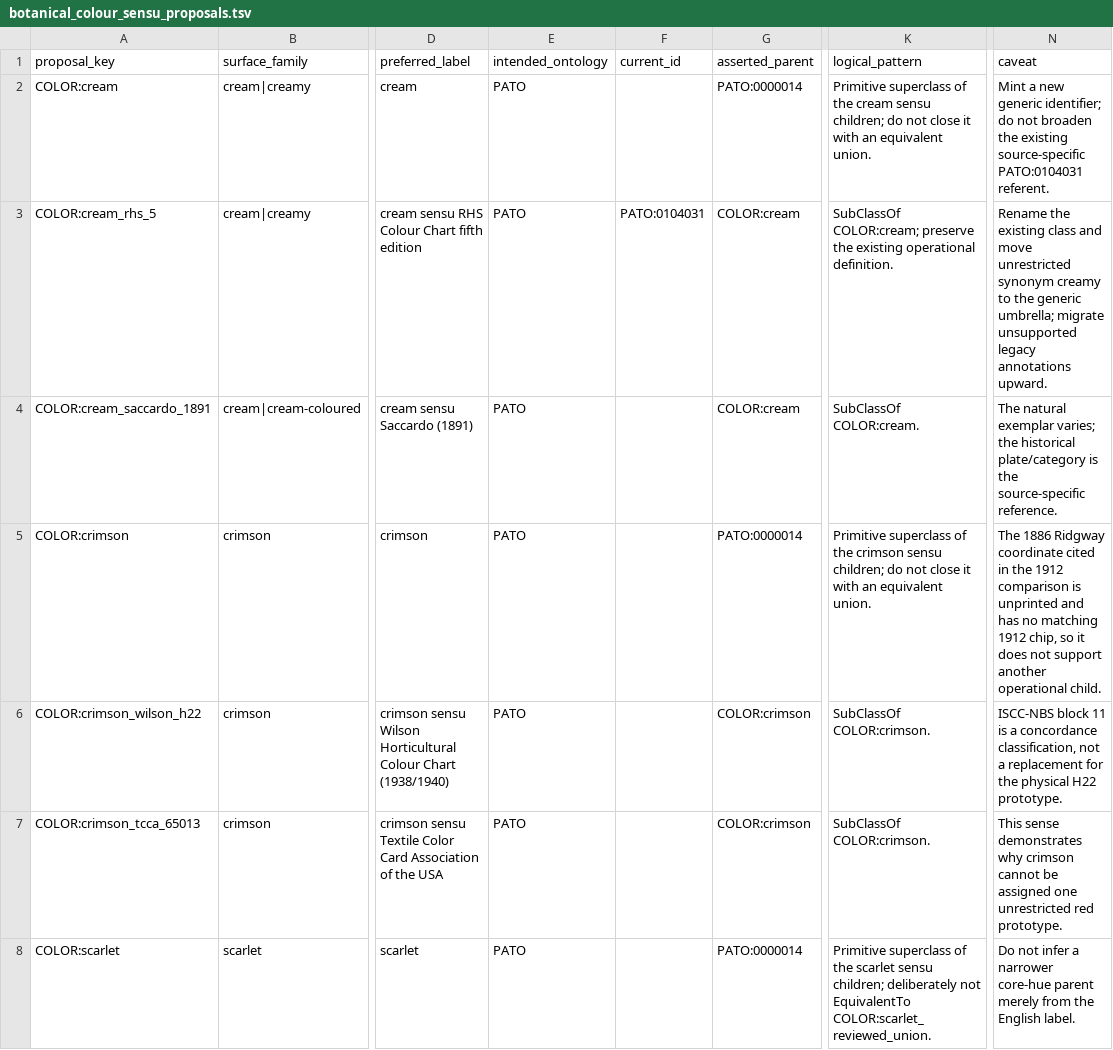
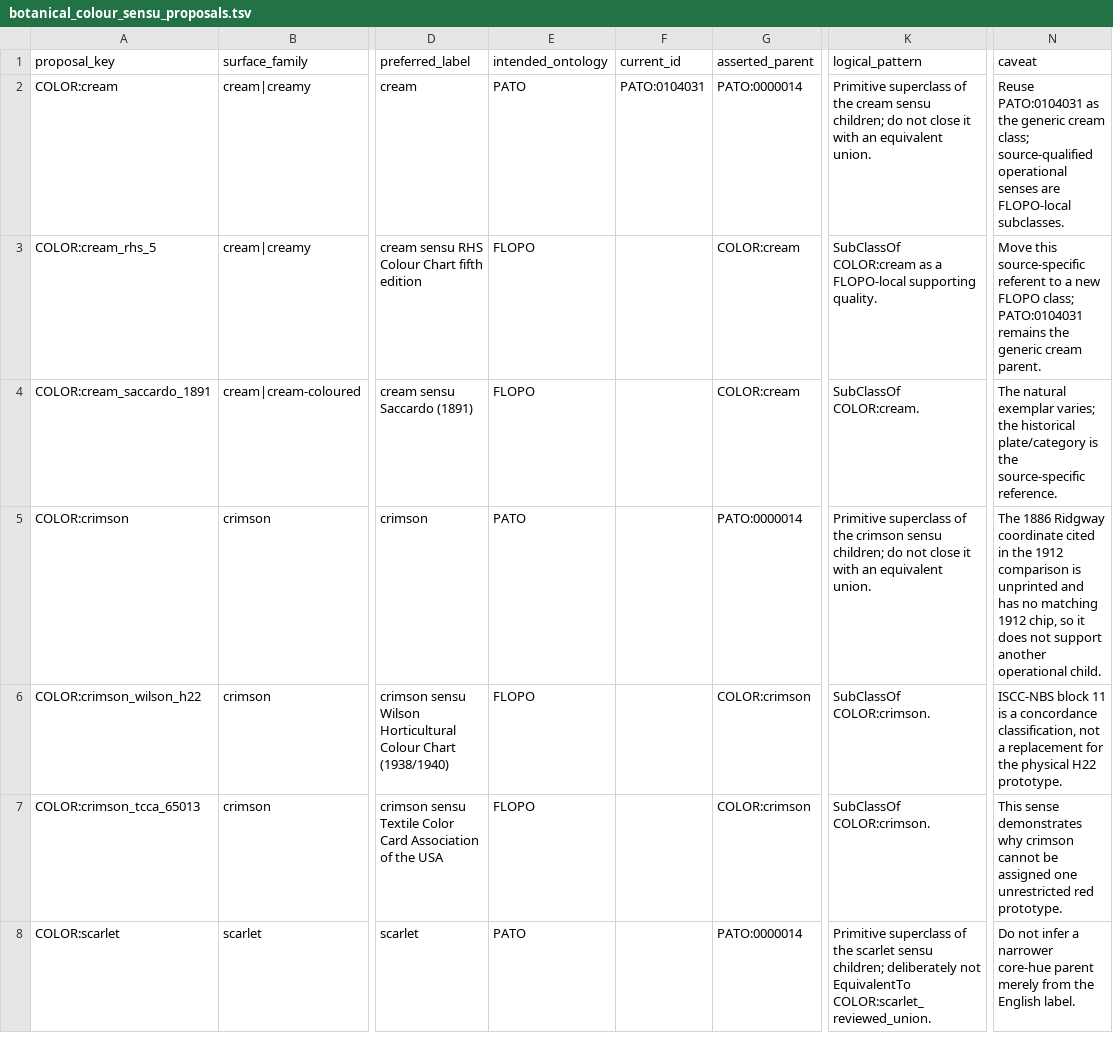
Before and after one commit to flora-phenotype-ontology/flopoontology, a TSV file: curation/botanical_colour_sensu_proposals.tsv, drawn as a sheet; only a part is shown, gaps mark what is left out; the diff covers the shown part only; the diff names each change by its address in the sheet, - before the commit and + after, or states it on an @@ line.

```diff
--- a/curation/botanical_colour_sensu_proposals.tsv
+++ b/curation/botanical_colour_sensu_proposals.tsv
-F2 (current_id): (empty)
+F2 (current_id): PATO:0104031
-N2 (caveat): Mint a new generic identifier; do not broaden the existing source-specific PATO:0104031 referent.
+N2 (caveat): Reuse PATO:0104031 as the generic cream class; source-qualified operational senses are FLOPO-local subclasses.
-E3:E4 (intended_ontology): PATO
+E3:E4 (intended_ontology): FLOPO
-F3 (current_id): PATO:0104031
+F3 (current_id): (empty)
-K3 (logical_pattern): SubClassOf COLOR:cream; preserve the existing operational definition.
+K3 (logical_pattern): SubClassOf COLOR:cream as a FLOPO-local supporting quality.
-N3 (caveat): Rename the existing class and move unrestricted synonym creamy to the generic umbrella; migrate unsupported legacy annotations upward.
+N3 (caveat): Move this source-specific referent to a new FLOPO class; PATO:0104031 remains the generic cream parent.
-E6:E7 (intended_ontology): PATO
+E6:E7 (intended_ontology): FLOPO
```
Also changed, not shown: 23 edited cells elsewhere in this file, curation/botanical_colour_prototypes.tsv, curation/curator_approvals.tsv, 20 other files.
